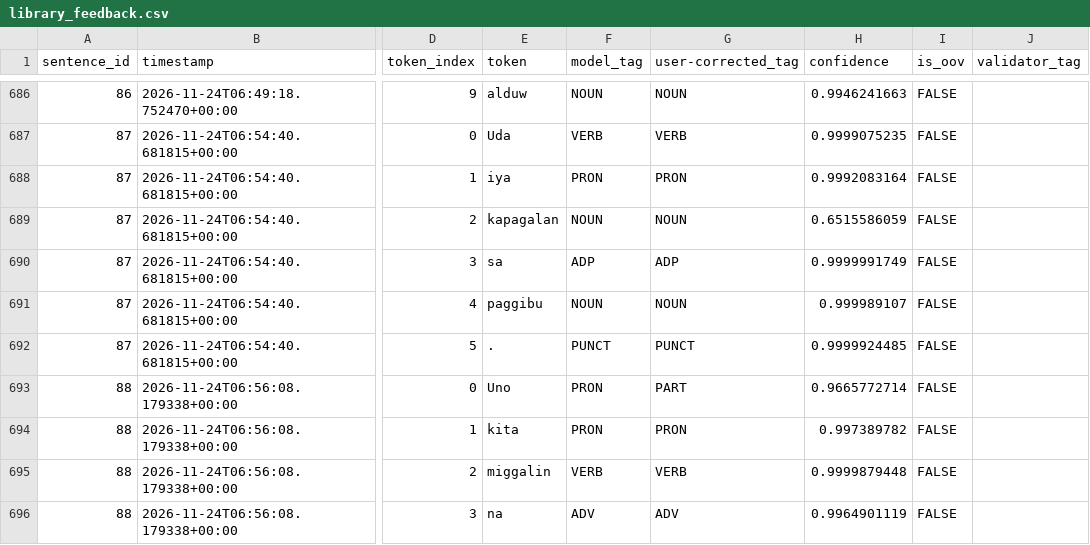
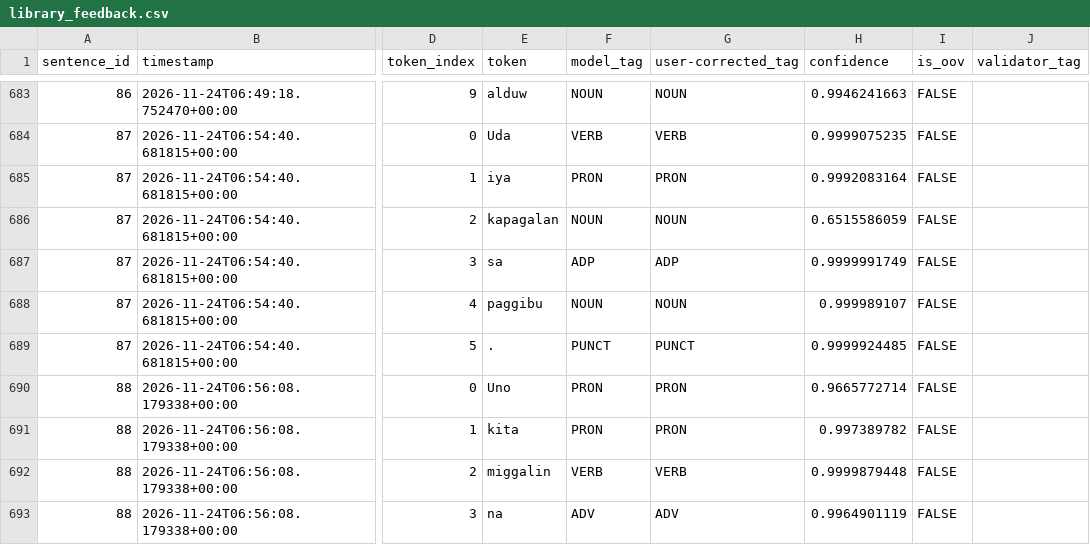
Before and after one commit to clepord-34/rintag-test, a CSV file: library_feedback.csv, drawn as a sheet; only a part is shown, gaps mark what is left out; addresses are those after the commit; the diff covers the shown part only; the diff names each change by its address in the sheet, - before the commit and + after, or states it on an @@ line.

```diff
--- a/library_feedback.csv
+++ b/library_feedback.csv
-G690 (user-corrected_tag): PART
+G690 (user-corrected_tag): PRON
```
Also changed, not shown: 3 removed rows and 88 edited cells elsewhere in this file, data/feedback/validated/feedback_tokens.csv, experiments/results/hitl/changes_dev_v1_to_v2.csv, 47 other files.
